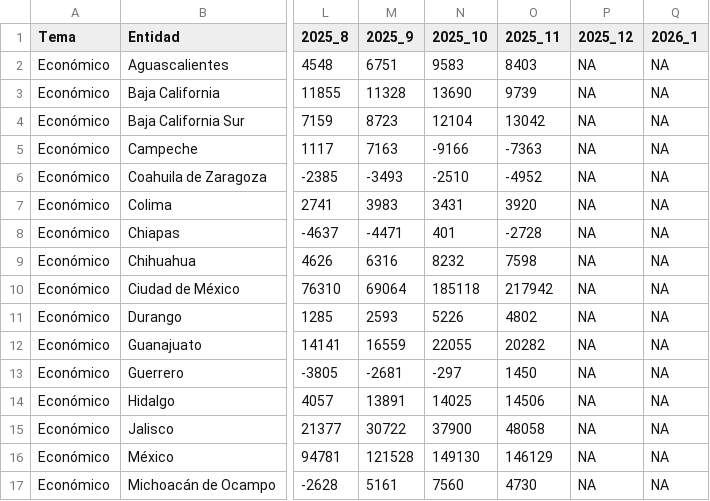
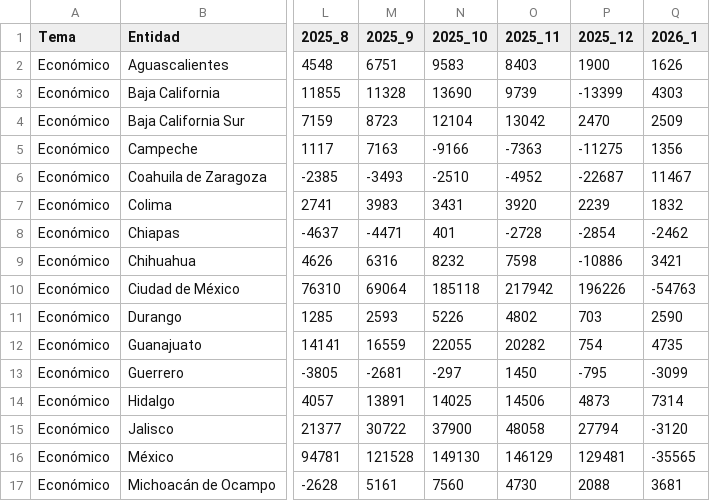
Before and after one commit to JairEsc/Tablero_Indicadores, a CSV file: datos/mensual.csv, drawn as a sheet; only a part is shown, gaps mark what is left out; the diff covers the shown part only; the diff names each change by its address in the sheet, - before the commit and + after, or states it on an @@ line.

```diff
--- a/datos/mensual.csv
+++ b/datos/mensual.csv
-P2 (2025_12): NA
+P2 (2025_12): 1900
-Q2 (2026_1): NA
+Q2 (2026_1): 1626
-P3 (2025_12): NA
+P3 (2025_12): -13399
-Q3 (2026_1): NA
+Q3 (2026_1): 4303
-P4 (2025_12): NA
+P4 (2025_12): 2470
-Q4 (2026_1): NA
+Q4 (2026_1): 2509
-P5 (2025_12): NA
+P5 (2025_12): -11275
-Q5 (2026_1): NA
+Q5 (2026_1): 1356
-P6 (2025_12): NA
+P6 (2025_12): -22687
-Q6 (2026_1): NA
+Q6 (2026_1): 11467
-P7 (2025_12): NA
+P7 (2025_12): 2239
-Q7 (2026_1): NA
+Q7 (2026_1): 1832
-P8 (2025_12): NA
+P8 (2025_12): -2854
-Q8 (2026_1): NA
+Q8 (2026_1): -2462
-P9 (2025_12): NA
+P9 (2025_12): -10886
-Q9 (2026_1): NA
+Q9 (2026_1): 3421
-P10 (2025_12): NA
+P10 (2025_12): 196226
-Q10 (2026_1): NA
+Q10 (2026_1): -54763
-P11 (2025_12): NA
+P11 (2025_12): 703
-Q11 (2026_1): NA
+Q11 (2026_1): 2590
-P12 (2025_12): NA
+P12 (2025_12): 754
-Q12 (2026_1): NA
+Q12 (2026_1): 4735
-P13 (2025_12): NA
+P13 (2025_12): -795
-Q13 (2026_1): NA
+Q13 (2026_1): -3099
-P14 (2025_12): NA
+P14 (2025_12): 4873
-Q14 (2026_1): NA
+Q14 (2026_1): 7314
-P15 (2025_12): NA
+P15 (2025_12): 27794
-Q15 (2026_1): NA
+Q15 (2026_1): -3120
-P16 (2025_12): NA
+P16 (2025_12): 129481
-Q16 (2026_1): NA
+Q16 (2026_1): -35565
-P17 (2025_12): NA
+P17 (2025_12): 2088
-Q17 (2026_1): NA
+Q17 (2026_1): 3681
```
Also changed, not shown: 32 edited cells elsewhere in this file, datos/temporalidad.csv, datos/trimestral.csv, 1 other file.
